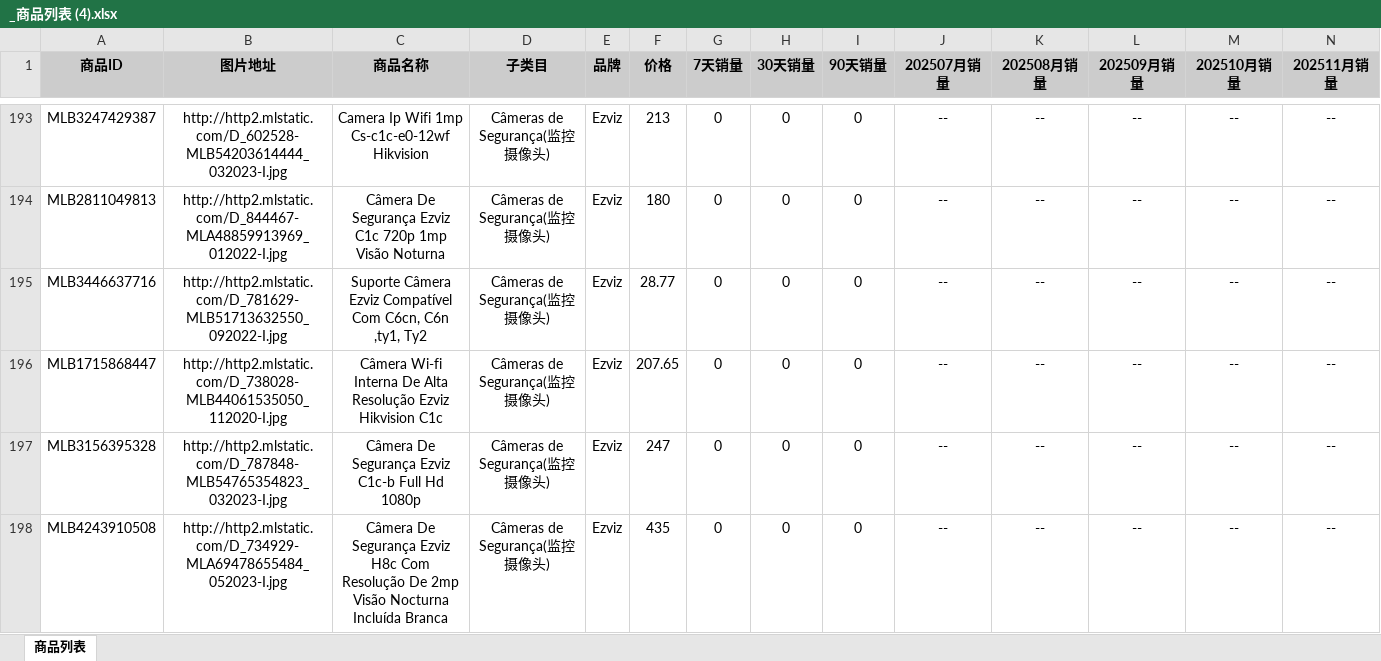
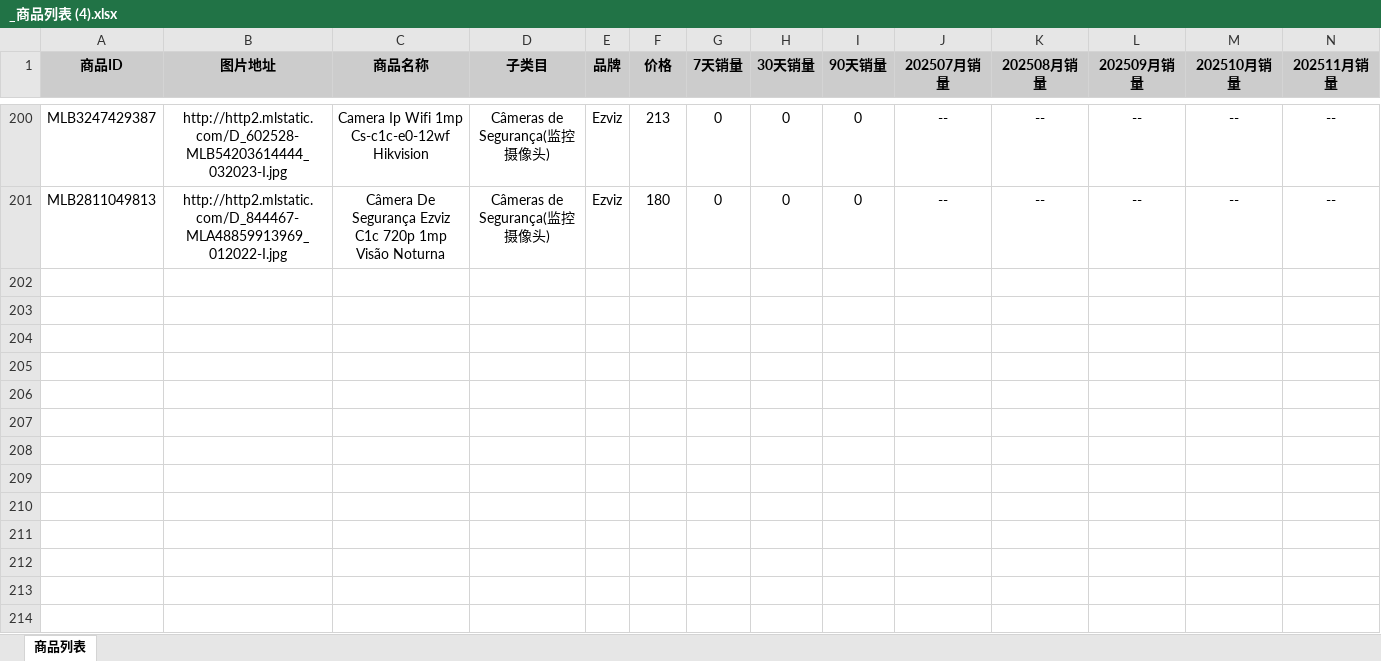
Before and after one commit to IQWPIT/xm_cs, an Excel workbook: work/Q/yingshi/新yingshi/补蓝鲸数据/蓝鲸数据/ml_br/EZVIZ_蓝鲸数据_202507_202511/_商品列表 (4).xlsx, sheet 商品列表, drawn as a sheet; only a part is shown, gaps mark what is left out; values as stored, in another font and other column widths than the file's, no borders; removed rows and columns are numbered as before the commit, all else as after; rows hold the shown columns only; the diff covers the shown part only; the diff names each change by its address in the sheet, - before the commit and + after, or states it on an @@ line.

```diff
--- a/work/Q/yingshi/新yingshi/补蓝鲸数据/蓝鲸数据/ml_br/EZVIZ_蓝鲸数据_202507_202511/_商品列表 (4).xlsx (sheet 商品列表)
+++ b/work/Q/yingshi/新yingshi/补蓝鲸数据/蓝鲸数据/ml_br/EZVIZ_蓝鲸数据_202507_202511/_商品列表 (4).xlsx (sheet 商品列表)
-row 195: MLB3446637716 | http://http2.mlstatic.com/D_781629-MLB51713632550_092022-I.jpg | Suporte Câmera Ezviz Compatível Com C6cn, C6n ,ty1, Ty2 | Câmeras de Segurança(监控摄像头) | Ezviz | 28.77 | 0 | 0 | 0 | -- | -- | -- | -- | --
-row 196: MLB1715868447 | http://http2.mlstatic.com/D_738028-MLB44061535050_112020-I.jpg | Câmera Wi-fi Interna De Alta Resolução Ezviz Hikvision C1c | Câmeras de Segurança(监控摄像头) | Ezviz | 207.65 | 0 | 0 | 0 | -- | -- | -- | -- | --
-row 197: MLB3156395328 | http://http2.mlstatic.com/D_787848-MLB54765354823_032023-I.jpg | Câmera De Segurança Ezviz C1c-b Full Hd 1080p | Câmeras de Segurança(监控摄像头) | Ezviz | 247 | 0 | 0 | 0 | -- | -- | -- | -- | --
-row 198: MLB4243910508 | http://http2.mlstatic.com/D_734929-MLA69478655484_052023-I.jpg | Câmera De Segurança Ezviz H8c Com Resolução De 2mp Visão Nocturna Incluída Branca | Câmeras de Segurança(监控摄像头) | Ezviz | 435 | 0 | 0 | 0 | -- | -- | -- | -- | --
```
Also changed, not shown: 7 added rows, 3 removed rows, 22 moved rows and 8 edited cells elsewhere in this sheet, work/Q/yingshi/新yingshi/补蓝鲸数据/蓝鲸数据/ml_br/EZVIZ_蓝鲸数据_202507_202511/_商品列表 (1).xlsx, work/Q/yingshi/新yingshi/补蓝鲸数据/蓝鲸数据/ml_br/EZVIZ_蓝鲸数据_202507_202511/_商品列表 (10).xlsx, 41 other files.
